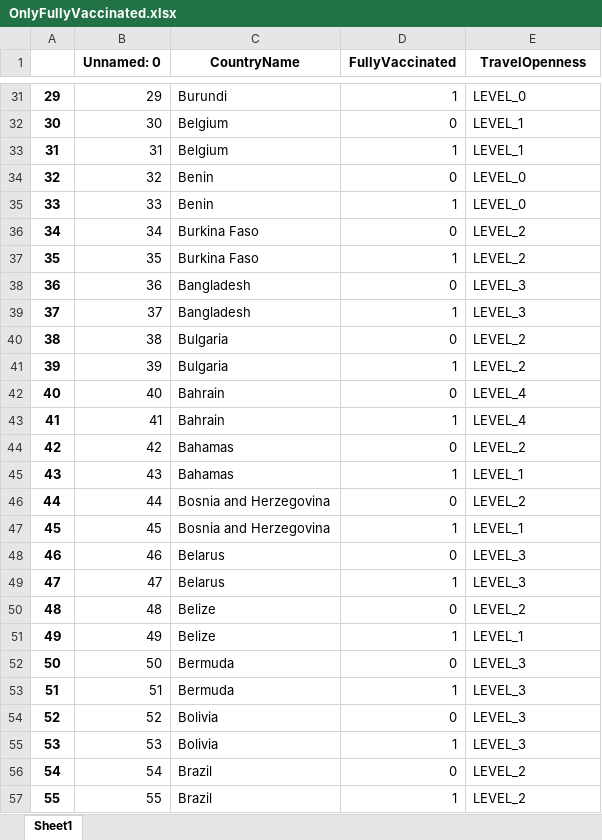
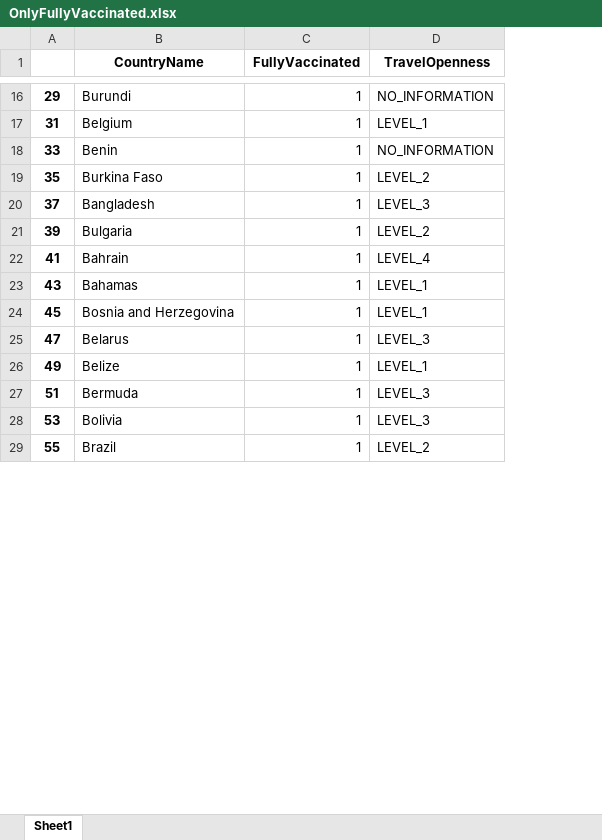
Before and after one commit to bossiilaria/Python, an Excel workbook: IntlExp/OnlyFullyVaccinated.xlsx, sheet Sheet1, drawn as a sheet; only a part is shown, gaps mark what is left out; values as stored, in another font and other column widths than the file's, no borders; removed rows and columns are numbered as before the commit, all else as after; the diff covers the shown part only; the diff names each change by its address in the sheet, - before the commit and + after, or states it on an @@ line.

```diff
--- a/IntlExp/OnlyFullyVaccinated.xlsx (sheet Sheet1)
+++ b/IntlExp/OnlyFullyVaccinated.xlsx (sheet Sheet1)
-column B (Unnamed: 0), row 31: 29; row 33: 31; row 35: 33; row 37: 35; row 39: 37; row 41: 39; row 43: 41; row 45: 43; row 47: 45; row 49: 47; row 51: 49; row 53: 51; row 55: 53; row 57: 55
-D16 (TravelOpenness): LEVEL_0
+D16 (TravelOpenness): NO_INFORMATION
-row 32: 30 | 30 | Belgium | 0 | LEVEL_1
-row 34: 32 | 32 | Benin | 0 | LEVEL_0
-D18 (TravelOpenness): LEVEL_0
+D18 (TravelOpenness): NO_INFORMATION
-row 36: 34 | 34 | Burkina Faso | 0 | LEVEL_2
-row 38: 36 | 36 | Bangladesh | 0 | LEVEL_3
-row 40: 38 | 38 | Bulgaria | 0 | LEVEL_2
-row 42: 40 | 40 | Bahrain | 0 | LEVEL_4
-row 44: 42 | 42 | Bahamas | 0 | LEVEL_2
-row 46: 44 | 44 | Bosnia and Herzegovina | 0 | LEVEL_2
-row 48: 46 | 46 | Belarus | 0 | LEVEL_3
-row 50: 48 | 48 | Belize | 0 | LEVEL_2
-row 52: 50 | 50 | Bermuda | 0 | LEVEL_3
-row 54: 52 | 52 | Bolivia | 0 | LEVEL_3
-row 56: 54 | 54 | Brazil | 0 | LEVEL_2
```
Also changed, not shown: 213 removed rows and 29 edited cells elsewhere in this sheet, 4 other files.
